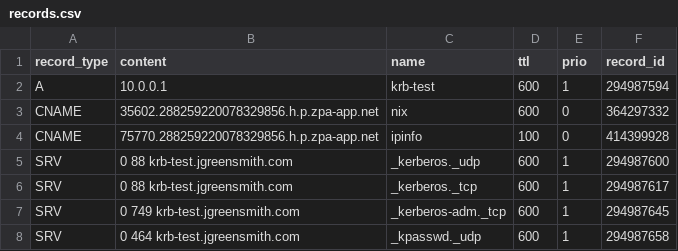
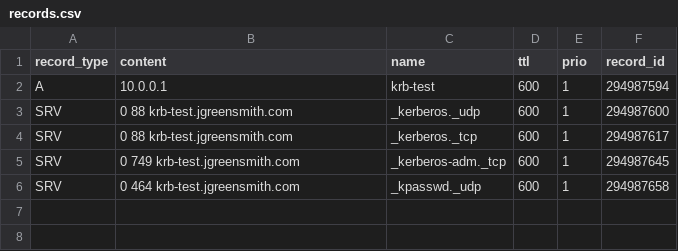
Before and after one commit to jxg81/dns-manager, a CSV file: domains/jgreensmith.com/records.csv, drawn as a sheet.

```diff
--- a/domains/jgreensmith.com/records.csv
+++ b/domains/jgreensmith.com/records.csv
@@ -2,4 +2,2 @@ record_type,content,name,ttl,prio,record_id
 A,10.0.0.1,krb-test,600,1,294987594
-CNAME,35602.288259220078329856.h.p.zpa-app.net,nix,600,0,364297332
-CNAME,75770.288259220078329856.h.p.zpa-app.net,ipinfo,100,0,414399928
 SRV,0 88 krb-test.jgreensmith.com,_kerberos._udp,600,1,294987600
```
Also changed, not shown: domains/zphyrs.com/records.csv.
